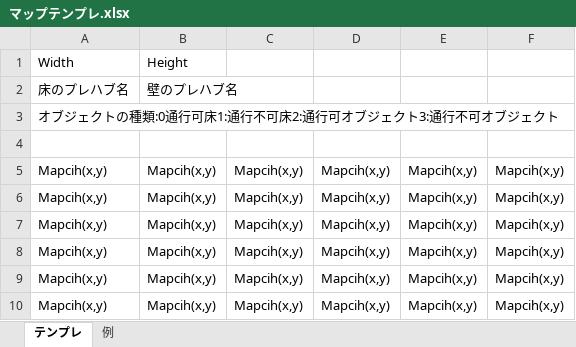
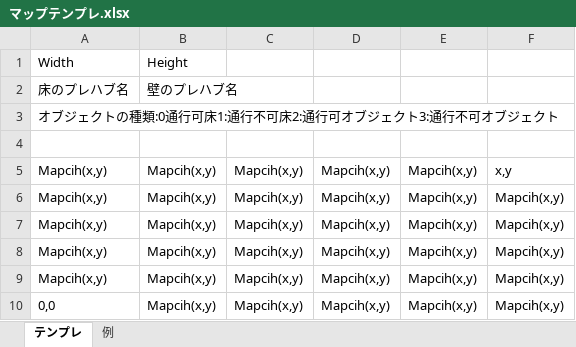
Before and after one commit to rstseisaku/3ddungeon, an Excel workbook: unityfiles/Assets/Resources/MapData/マップテンプレ.xlsx, sheet テンプレ, drawn as a sheet; values as stored, in another font and other column widths than the file's, no borders; removed rows and columns are numbered as before the commit, all else as after; the diff names each change by its address in the sheet, - before the commit and + after, or states it on an @@ line.

```diff
--- a/unityfiles/Assets/Resources/MapData/マップテンプレ.xlsx (sheet テンプレ)
+++ b/unityfiles/Assets/Resources/MapData/マップテンプレ.xlsx (sheet テンプレ)
+row 5: Mapcih(x,y) | Mapcih(x,y) | Mapcih(x,y) | Mapcih(x,y) | Mapcih(x,y) | x,y
-A10: Mapcih(x,y)
+A10: 0,0
-row 10: Mapcih(x,y) | Mapcih(x,y) | Mapcih(x,y) | Mapcih(x,y) | Mapcih(x,y) | Mapcih(x,y)
```
Also changed, not shown: 15 other files.
